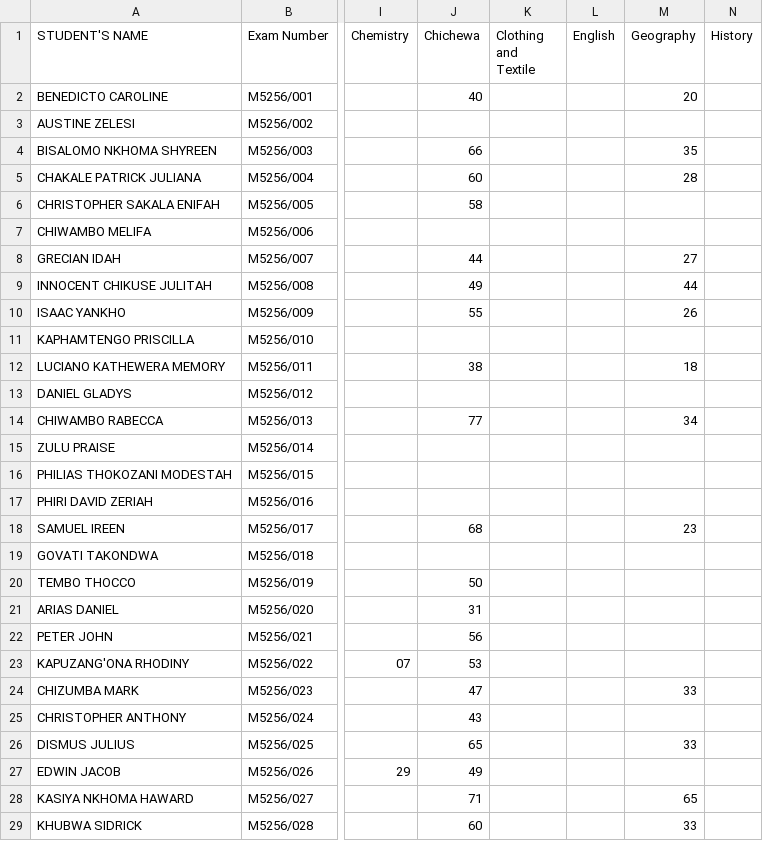
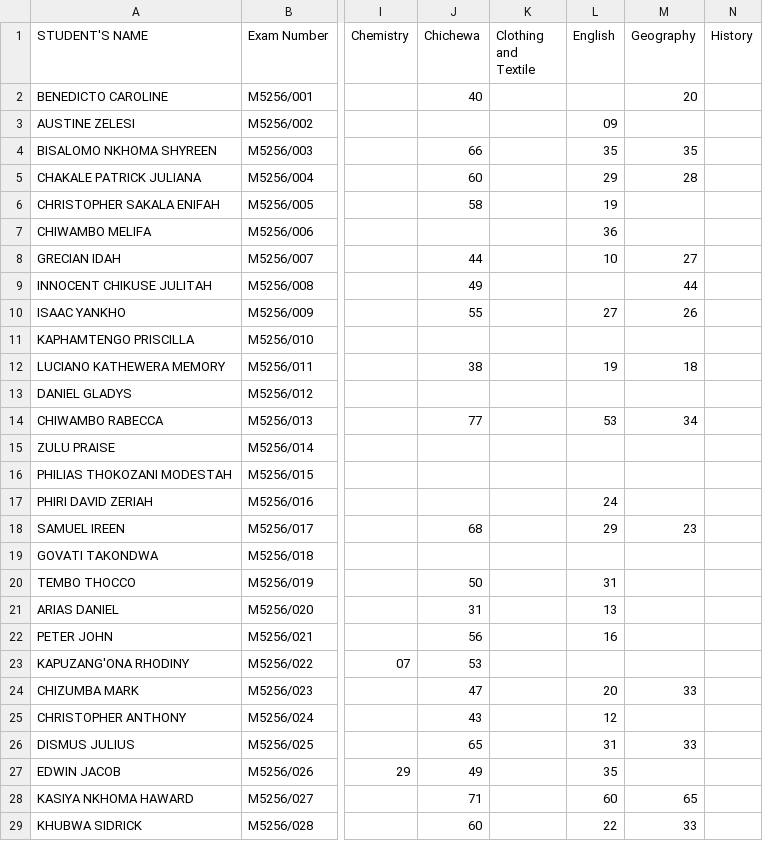
Before and after one commit to enitac/c1, a CSV file: form3.csv, drawn as a sheet; only a part is shown, gaps mark what is left out; the diff covers the shown part only; the diff names each change by its address in the sheet, - before the commit and + after, or states it on an @@ line.

Commit message:
Update: form3 - English (10/2/2026, 12:59:26 PM)

```diff
--- a/form3.csv
+++ b/form3.csv
-L3 (English): (empty)
+L3 (English): 09
-L4 (English): (empty)
+L4 (English): 35
-L5 (English): (empty)
+L5 (English): 29
-L6 (English): (empty)
+L6 (English): 19
-L7 (English): (empty)
+L7 (English): 36
-L8 (English): (empty)
+L8 (English): 10
-L10 (English): (empty)
+L10 (English): 27
-L12 (English): (empty)
+L12 (English): 19
-L14 (English): (empty)
+L14 (English): 53
-L17 (English): (empty)
+L17 (English): 24
-L18 (English): (empty)
+L18 (English): 29
-L20 (English): (empty)
+L20 (English): 31
-L21 (English): (empty)
+L21 (English): 13
-L22 (English): (empty)
+L22 (English): 16
-L24 (English): (empty)
+L24 (English): 20
-L25 (English): (empty)
+L25 (English): 12
-L26 (English): (empty)
+L26 (English): 31
-L27 (English): (empty)
+L27 (English): 35
-L28 (English): (empty)
+L28 (English): 60
-L29 (English): (empty)
+L29 (English): 22
```
Also changed, not shown: 5 edited cells elsewhere in this file.
